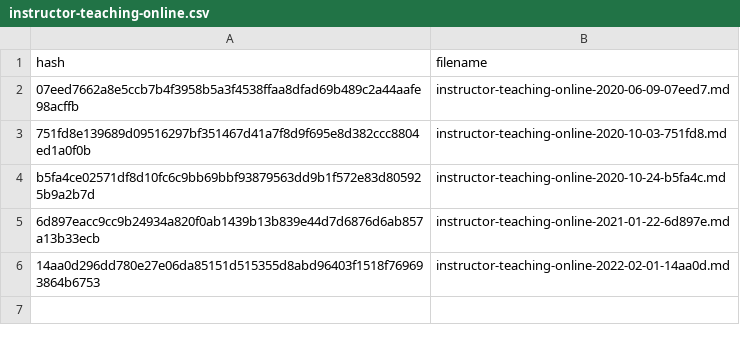
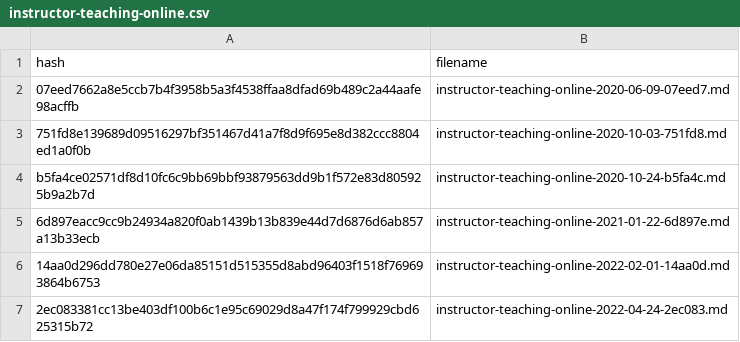
Before and after one commit to carpentries/assessment-archives, a CSV file: cache/instructor-teaching-online.csv, drawn as a sheet.

```diff
--- a/cache/instructor-teaching-online.csv
+++ b/cache/instructor-teaching-online.csv
@@ -6 +6,2 @@ b5fa4ce02571df8d10fc6c9bb69bbf93879563dd9b1f572e83d805925b9a2b7d,instructor-teac
 14aa0d296dd780e27e06da85151d515355d8abd96403f1518f769693864b6753,instructor-teaching-online-2022-02-01-14aa0d.md
+2ec083381cc13be403df100b6c1e95c69029d8a47f174f799929cbd625315b72,instructor-teaching-online-2022-04-24-2ec083.md
```
Also changed, not shown: cache/long-term.csv, cache/post-workshop.csv, 5 other files.
